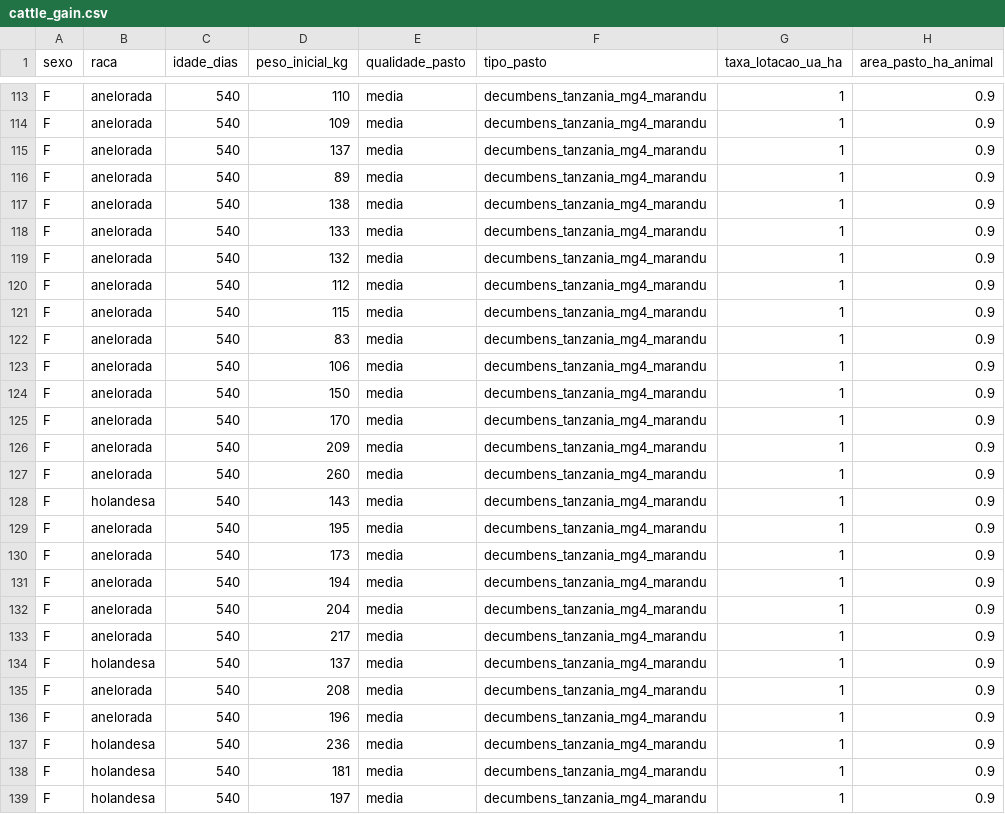
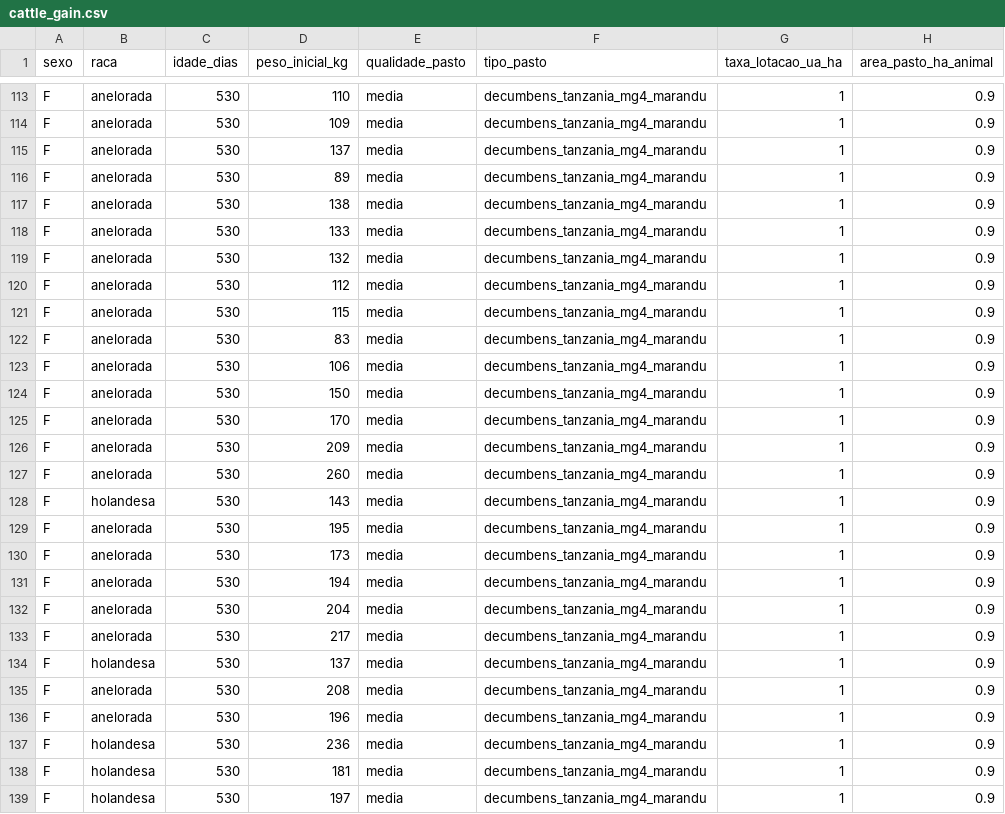
Before and after one commit to eulergomees/dnn_cattle_weight_gain, a CSV file: data/cattle_gain.csv, drawn as a sheet; only a part is shown, gaps mark what is left out; the diff covers the shown part only; the diff names each change by its address in the sheet, - before the commit and + after, or states it on an @@ line.

```diff
--- a/data/cattle_gain.csv
+++ b/data/cattle_gain.csv
-C113:C139 (idade_dias): 540
+C113:C139 (idade_dias): 530
```
Also changed, not shown: 147 edited cells elsewhere in this file.
